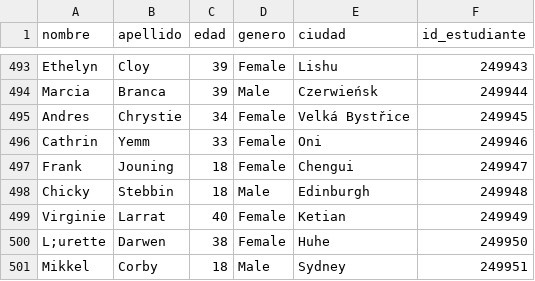
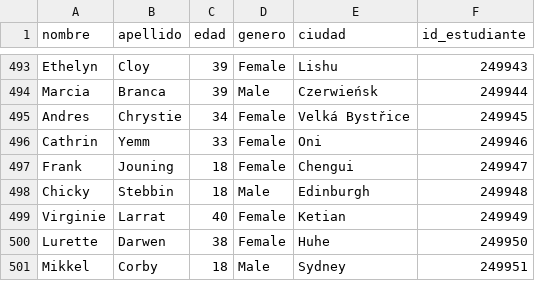
Before and after one commit to ConradoChiesa/arquitecturasWeb, a CSV file: assets/estudiantes.csv, drawn as a sheet; only a part is shown, gaps mark what is left out.

```diff
--- a/assets/estudiantes.csv
+++ b/assets/estudiantes.csv
@@ -499,3 +499,3 @@ Chicky,Stebbin,18,Male,Edinburgh,249948
 Virginie,Larrat,40,Female,Ketian,249949
-L;urette,Darwen,38,Female,Huhe,249950
+Lurette,Darwen,38,Female,Huhe,249950
 Mikkel,Corby,18,Male,Sydney,249951
```
Also changed, not shown: assets/matriculas.csv, 12 other files.
